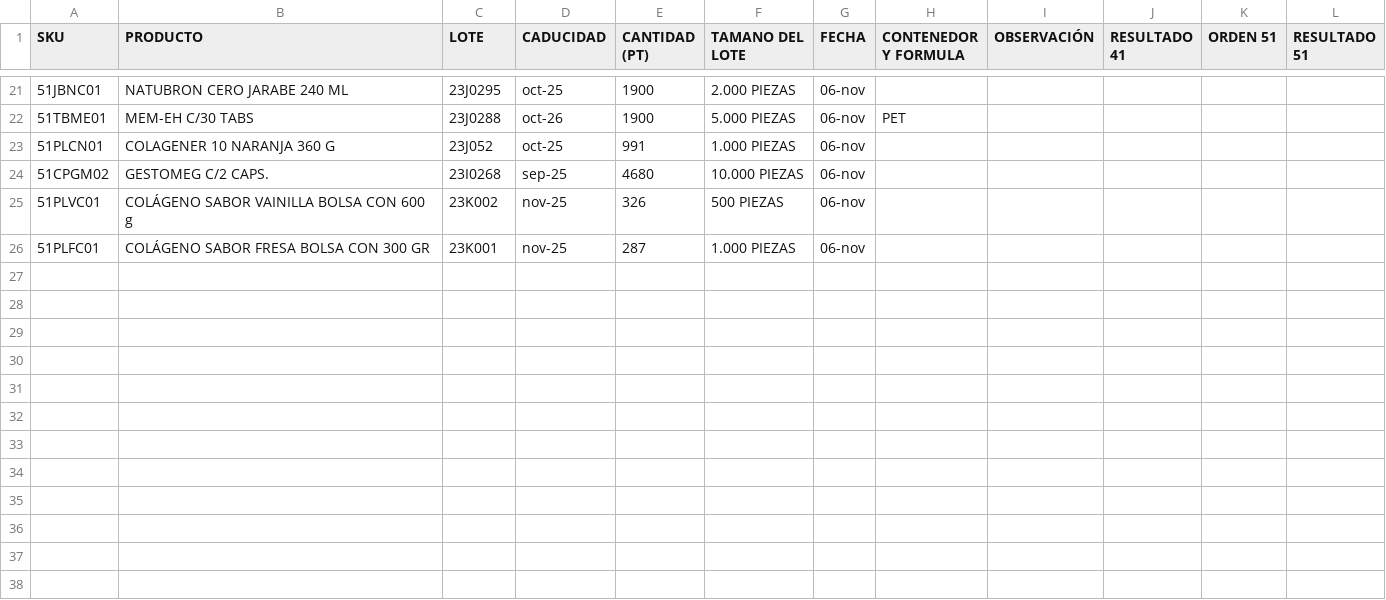
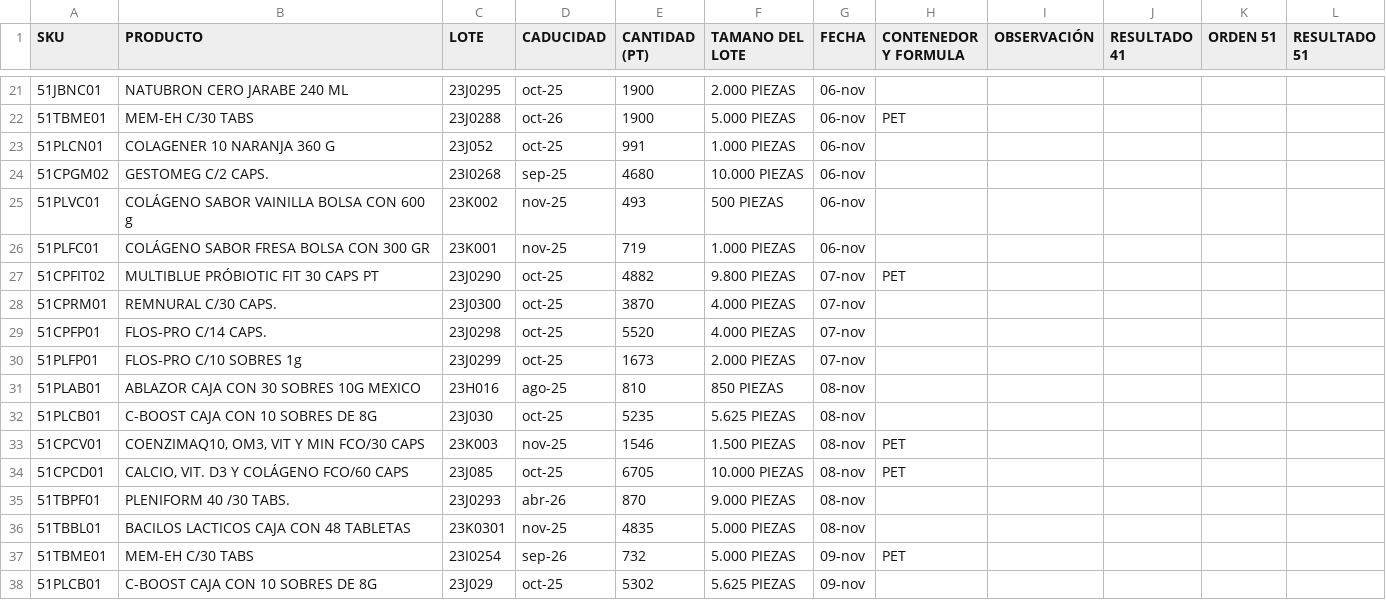
Before and after one commit to Geratano/Farmiral, a CSV file: controlproduccion.csv, drawn as a sheet; only a part is shown, gaps mark what is left out.

```diff
--- a/controlproduccion.csv
+++ b/controlproduccion.csv
@@ -24,3 +24,15 @@ SKU,PRODUCTO,LOTE,CADUCIDAD,CANTIDAD (PT),TAMANO DEL LOTE,FECHA,CONTENEDOR Y FOR
 51CPGM02,GESTOMEG C/2 CAPS.,23I0268,sep-25,4680,10.000 PIEZAS,06-nov,,,,,
-51PLVC01,COLÁGENO SABOR VAINILLA BOLSA CON 600 g,23K002,nov-25,326,500 PIEZAS,06-nov,,,,,
-51PLFC01,COLÁGENO SABOR FRESA BOLSA CON 300 GR,23K001,nov-25,287,1.000 PIEZAS,06-nov,,,,,
+51PLVC01,COLÁGENO SABOR VAINILLA BOLSA CON 600 g,23K002,nov-25,493,500 PIEZAS,06-nov,,,,,
+51PLFC01,COLÁGENO SABOR FRESA BOLSA CON 300 GR,23K001,nov-25,719,1.000 PIEZAS,06-nov,,,,,
+51CPFIT02,MULTIBLUE PRÓBIOTIC FIT 30 CAPS PT,23J0290,oct-25,4882,9.800 PIEZAS,07-nov,PET,,,,
+51CPRM01,REMNURAL C/30 CAPS.,23J0300,oct-25,3870,4.000 PIEZAS,07-nov,,,,,
+51CPFP01,FLOS-PRO C/14 CAPS.,23J0298,oct-25,5520,4.000 PIEZAS,07-nov,,,,,
+51PLFP01,FLOS-PRO C/10 SOBRES 1g,23J0299,oct-25,1673,2.000 PIEZAS,07-nov,,,,,
+51PLAB01,ABLAZOR CAJA CON 30 SOBRES 10G MEXICO,23H016,ago-25,810,850 PIEZAS,08-nov,,,,,
+51PLCB01,C-BOOST CAJA CON 10 SOBRES DE 8G,23J030,oct-25,5235,5.625 PIEZAS,08-nov,,,,,
+51CPCV01,"COENZIMAQ10, OM3, VIT Y MIN FCO/30 CAPS",23K003,nov-25,1546,1.500 PIEZAS,08-nov,PET,,,,
+51CPCD01,"CALCIO, VIT. D3 Y COLÁGENO FCO/60 CAPS",23J085,oct-25,6705,10.000 PIEZAS,08-nov,PET,,,,
+51TBPF01,PLENIFORM 40 /30 TABS.,23J0293,abr-26,870,9.000 PIEZAS,08-nov,,,,,
+51TBBL01,BACILOS LACTICOS CAJA CON 48 TABLETAS,23K0301,nov-25,4835,5.000 PIEZAS,08-nov,,,,,
+51TBME01,MEM-EH C/30 TABS,23I0254,sep-26,732,5.000 PIEZAS,09-nov,PET,,,,
+51PLCB01,C-BOOST CAJA CON 10 SOBRES DE 8G,23J029,oct-25,5302,5.625 PIEZAS,09-nov,,,,,
```
Also changed, not shown: cobranza.csv, 8 other files.
